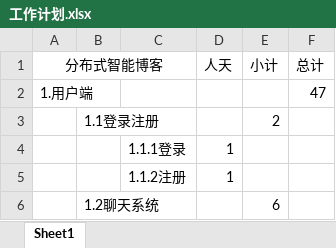
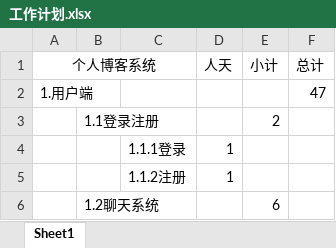
Before and after one commit to qinjie1314520/documents, an Excel workbook: 毕设/工作计划.xlsx, sheet Sheet1, drawn as a sheet; only a part is shown; values as stored, in another font and other column widths than the file's, no borders; the diff names each change by its address in the sheet, - before the commit and + after, or states it on an @@ line.

```diff
--- a/毕设/工作计划.xlsx (sheet Sheet1)
+++ b/毕设/工作计划.xlsx (sheet Sheet1)
-A1: 分布式智能博客
+A1: 个人博客系统
```
Also changed, not shown: 21 other files.
